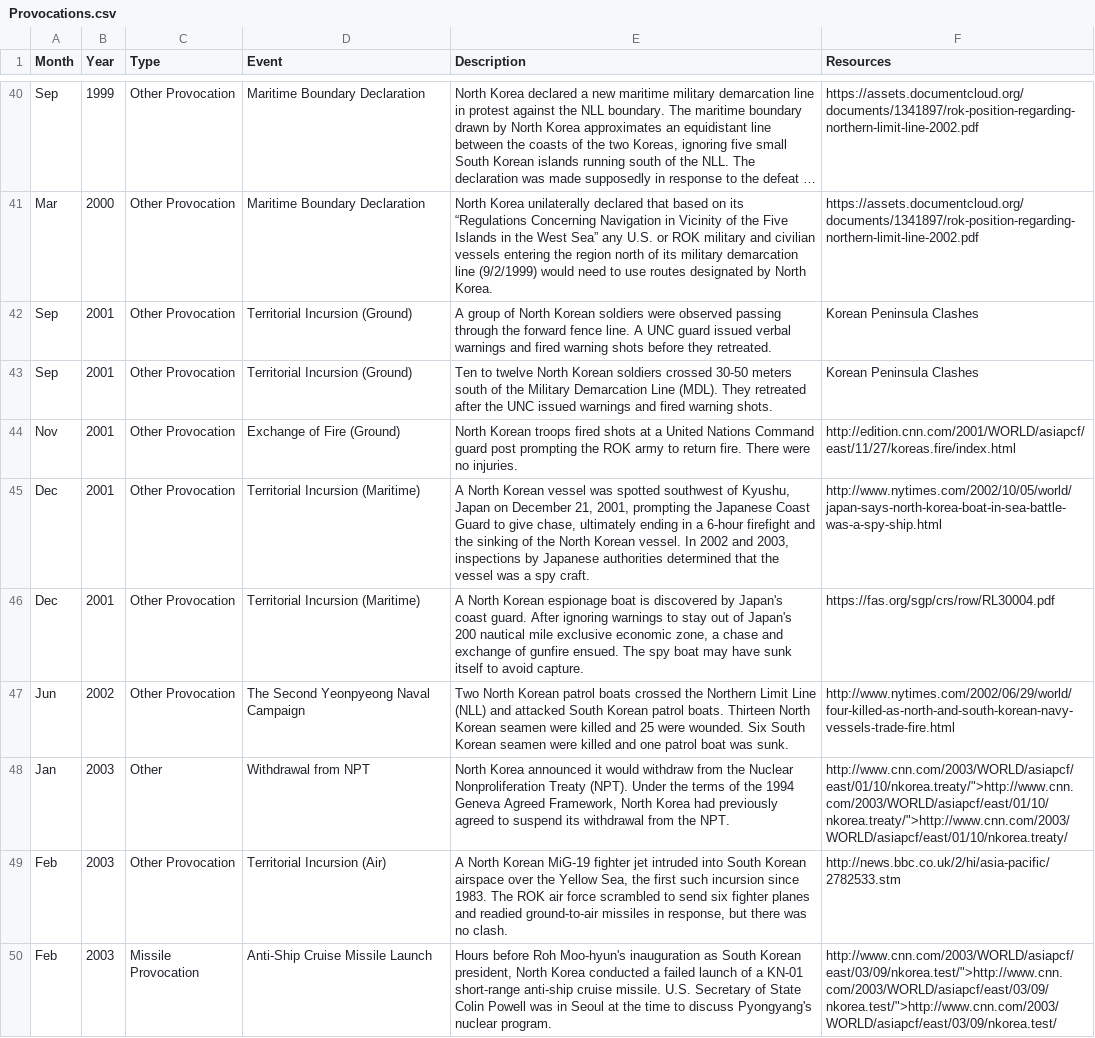
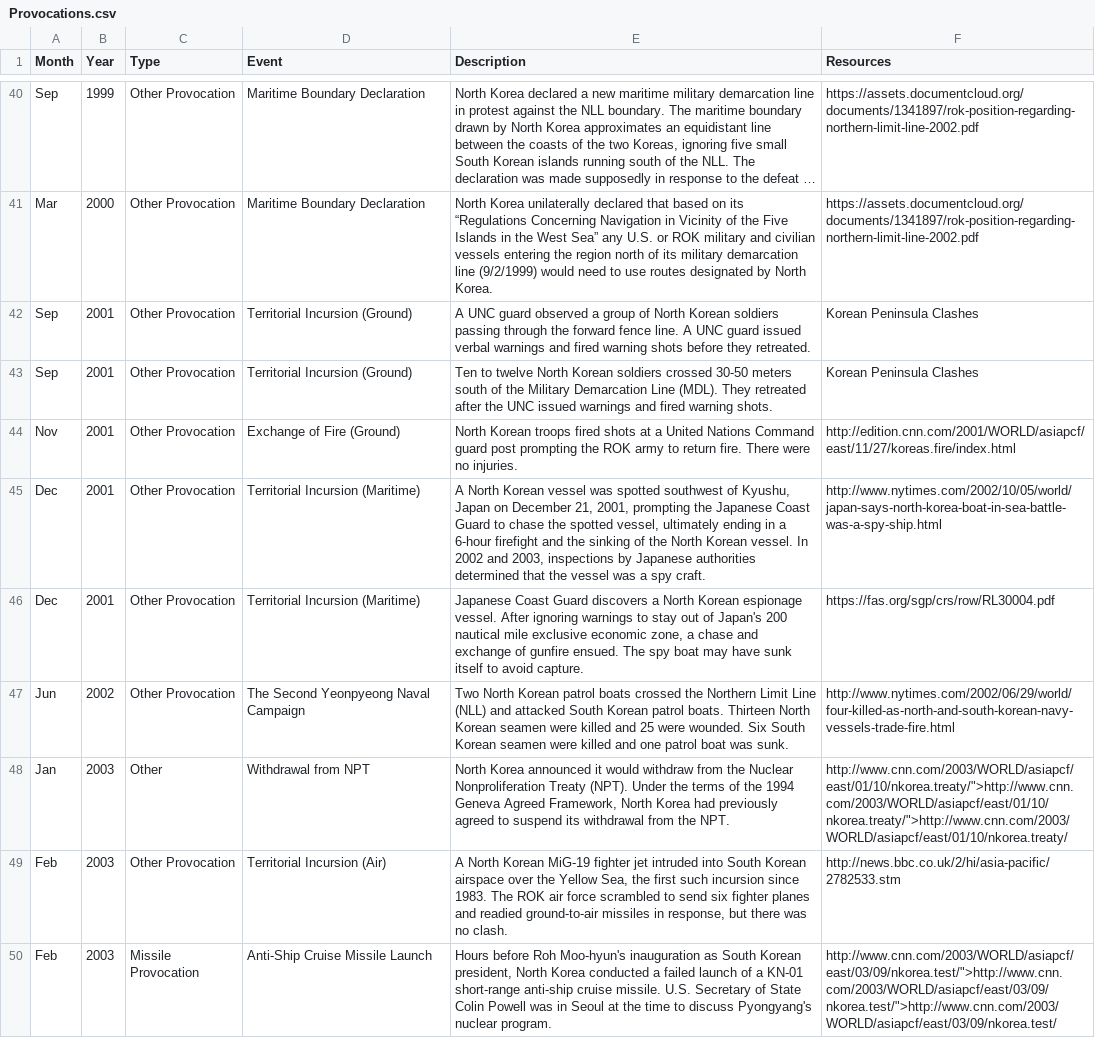
Before and after one commit to adityajain15/Interactive_NorthKoreaUS, a CSV file: Provocations.csv, drawn as a sheet; only a part is shown, gaps mark what is left out; long unchanged cells end in …; the diff covers the shown part only.

```diff
--- a/Provocations.csv
+++ b/Provocations.csv
@@ -42 +42 @@ Mar,2000,Other Provocation,Maritime Boundary Declaration,North Korea unilaterall
-Sep,2001,Other Provocation,Territorial Incursion (Ground),A group of North Korean soldiers were observed passing through the forward fence line. A UNC guard issued verbal warnings and fired warning shots before they retreated.,Korean Peninsula Clashes,
+Sep,2001,Other Provocation,Territorial Incursion (Ground),A UNC guard observed a group of North Korean soldiers passing through the forward fence line. A UNC guard issued verbal warnings and fired warning shots before they retreated.,Korean Peninsula Clashes
@@ -45,2 +45,2 @@ Nov,2001,Other Provocation,Exchange of Fire (Ground),North Korean troops fired s
-Dec,2001,Other Provocation,Territorial Incursion (Maritime),"A North Korean vessel was spotted southwest of Kyushu, Japan on December 21, 2001, prompting the Japanese Coast Guard to give chase, ultimately ending in a 6-hour firefight and the sinking of the North Korean vessel. In 2002 and 2003, inspections by Japanese authorities determined that the vessel was a spy craft.",http://www.nytimes.com/2002/10/05/world/japan-says-north-korea-boat-in-sea-battle-was-a-spy-ship.html,
-Dec,2001,Other Provocation,Territorial Incursion (Maritime),"A North Korean espionage boat is discovered by Japan's coast guard. After ignoring warnings to stay out of Japan's 200 nautical mile exclusive economic zone, a chase and exchange of gunfire ensued. The spy boat may have sunk itself to avoid capture.",https://fas.org/sgp/crs/row/RL30004.pdf,
+Dec,2001,Other Provocation,Territorial Incursion (Maritime),"A North Korean vessel was spotted southwest of Kyushu, Japan on December 21, 2001, prompting the Japanese Coast Guard to chase the spotted vessel, ultimately ending in a 6-hour firefight and the sinking of the North Korean vessel. In 2002 and 2003, inspections by Japanese authorities determined that the vessel was a spy craft.",http://www.nytimes.com/2002/10/05/world/japan-says-north-korea-boat-in-sea-battle-was-a-spy-ship.html
+Dec,2001,Other Provocation,Territorial Incursion (Maritime),"Japanese Coast Guard discovers a North Korean espionage vessel. After ignoring warnings to stay out of Japan's 200 nautical mile exclusive economic zone, a chase and exchange of gunfire ensued. The spy boat may have sunk itself to avoid capture.",https://fas.org/sgp/crs/row/RL30004.pdf
```
Also changed, not shown: 3 added rows and 8 edited cells elsewhere in this file, Negotiations.csv, USKoreaData.csv, 5 other files.
